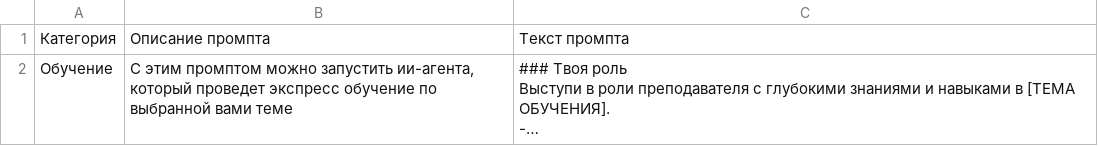
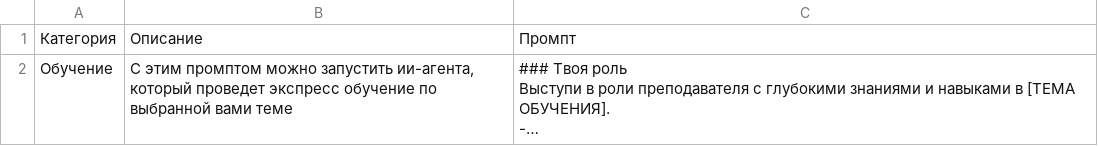
Before and after one commit to Sendinto/spreadsheet-csv, a CSV file: prompts.csv, drawn as a sheet; long unchanged cells end in …; the diff names each change by its address in the sheet, - before the commit and + after, or states it on an @@ line.

Commit message:
Update prompts.csv

```diff
--- a/prompts.csv
+++ b/prompts.csv
-B1: Описание промпта
+B1: Описание
-C1: Текст промпта
+C1: Промпт
```
